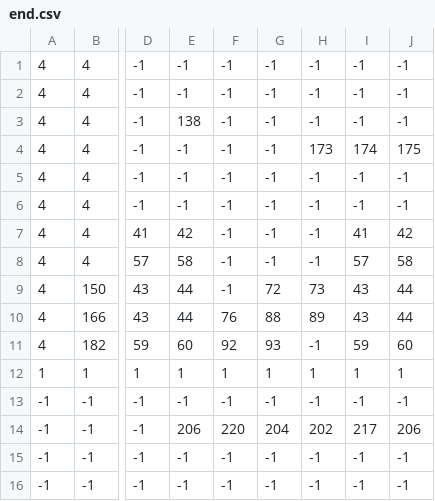
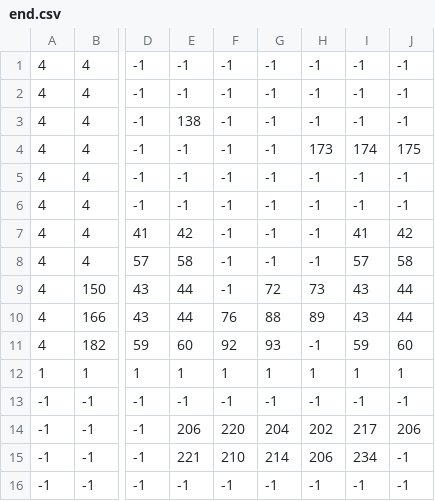
Before and after one commit to clydeshaffer/CubicleKnight, a CSV file: tiled/end.csv, drawn as a sheet; only a part is shown, gaps mark what is left out; the diff names each change by its address in the sheet, - before the commit and + after, or states it on an @@ line.

```diff
--- a/tiled/end.csv
+++ b/tiled/end.csv
-E15: -1
+E15: 221
-F15: -1
+F15: 210
-G15: -1
+G15: 214
-H15: -1
+H15: 206
-I15: -1
+I15: 234
```
Also changed, not shown: 5 other files.
